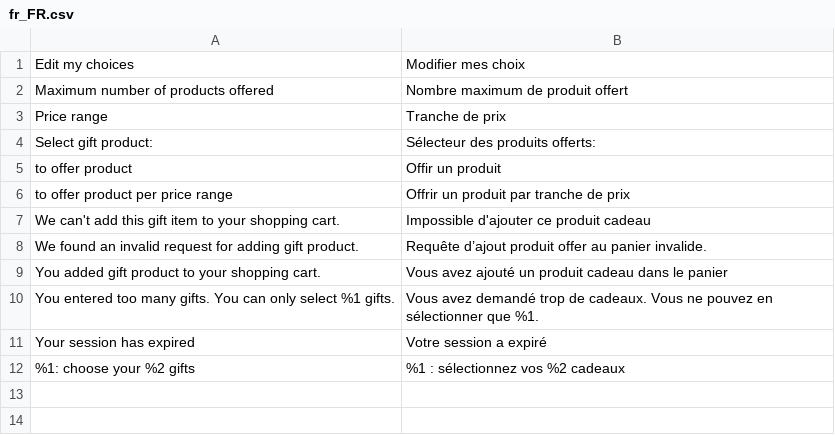
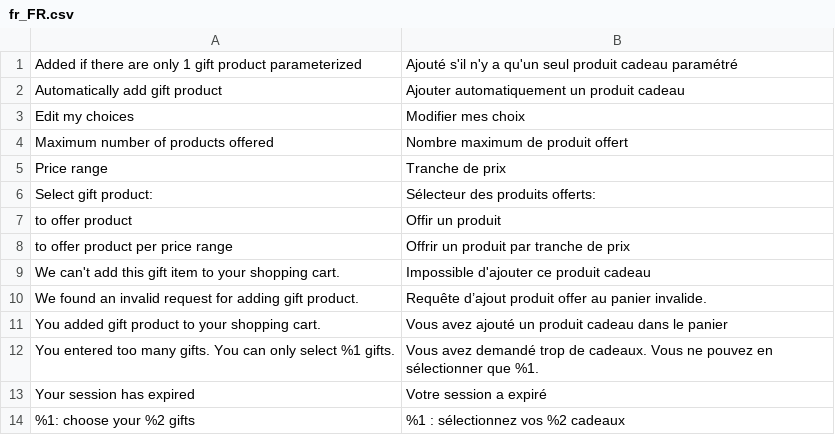
Before and after one commit to Smile-SA/magento2-module-gift-sales-rule, a CSV file: i18n/fr_FR.csv, drawn as a sheet; the diff names each change by its address in the sheet, - before the commit and + after, or states it on an @@ line.

Commit message:
[doc] Update readme + fix configurable product adding + fix phpmd

```diff
--- a/i18n/fr_FR.csv
+++ b/i18n/fr_FR.csv
+row 1: Added if there are only 1 gift product parameterized | Ajouté s'il n'y a qu'un seul produit cadeau paramétré
+row 2: Automatically add gift product | Ajouter automatiquement un produit cadeau
```
Also changed, not shown: i18n/en_US.csv, 43 other files.
